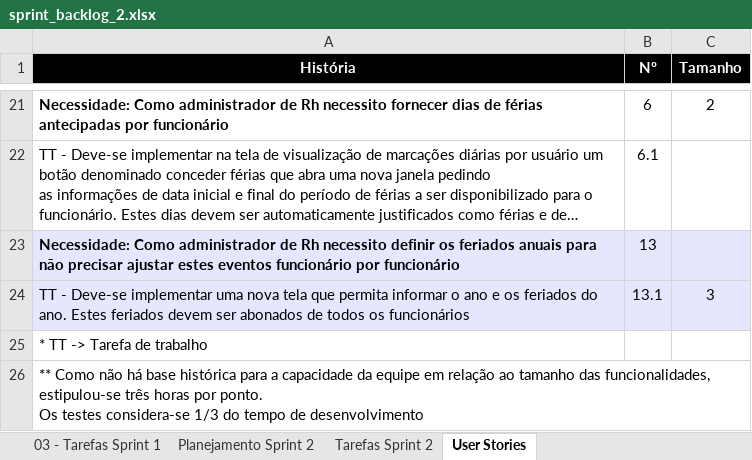
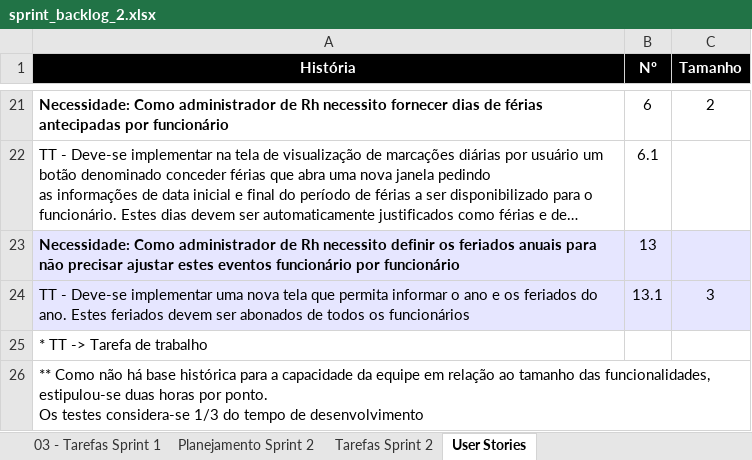
Before and after one commit to paulofachini/scp_udesc, an Excel workbook: docs/sprint_backlog_2.xlsx, sheet User Stories, drawn as a sheet; only a part is shown, gaps mark what is left out; long unchanged cells end in …; values as stored, in another font and other column widths than the file's, no borders; the diff names each change by its address in the sheet, - before the commit and + after, or states it on an @@ line.

```diff
--- a/docs/sprint_backlog_2.xlsx (sheet User Stories)
+++ b/docs/sprint_backlog_2.xlsx (sheet User Stories)
-A26 (História): …funcionalidades, estipulou-se três horas por…
+A26 (História): …funcionalidades, estipulou-se duas horas por…
```
Also changed, not shown: sheet Tarefas Sprint 2, sheet Planejamento Sprint 2.
